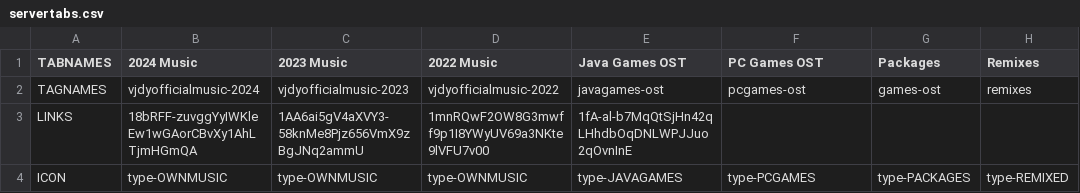
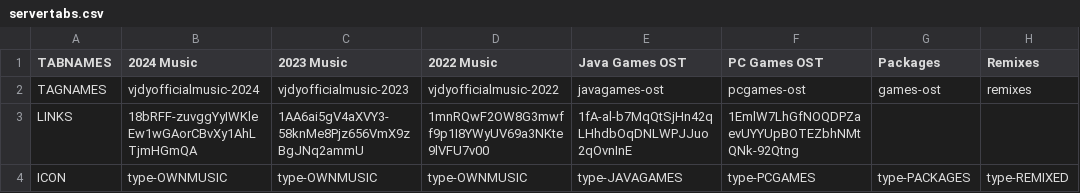
Before and after one commit to vjdyofficial/vjdyofficial, a CSV file: Music Store/servertabs.csv, drawn as a sheet; only a part is shown; the diff names each change by its address in the sheet, - before the commit and + after, or states it on an @@ line.

Commit message:
Update servertabs.csv

```diff
--- a/Music Store/servertabs.csv
+++ b/Music Store/servertabs.csv
-F3 (PC Games OST): (empty)
+F3 (PC Games OST): 1EmlW7LhGfNOQDPZaevUYYUpBOTEZbhNMtQNk-92Qtng
```
